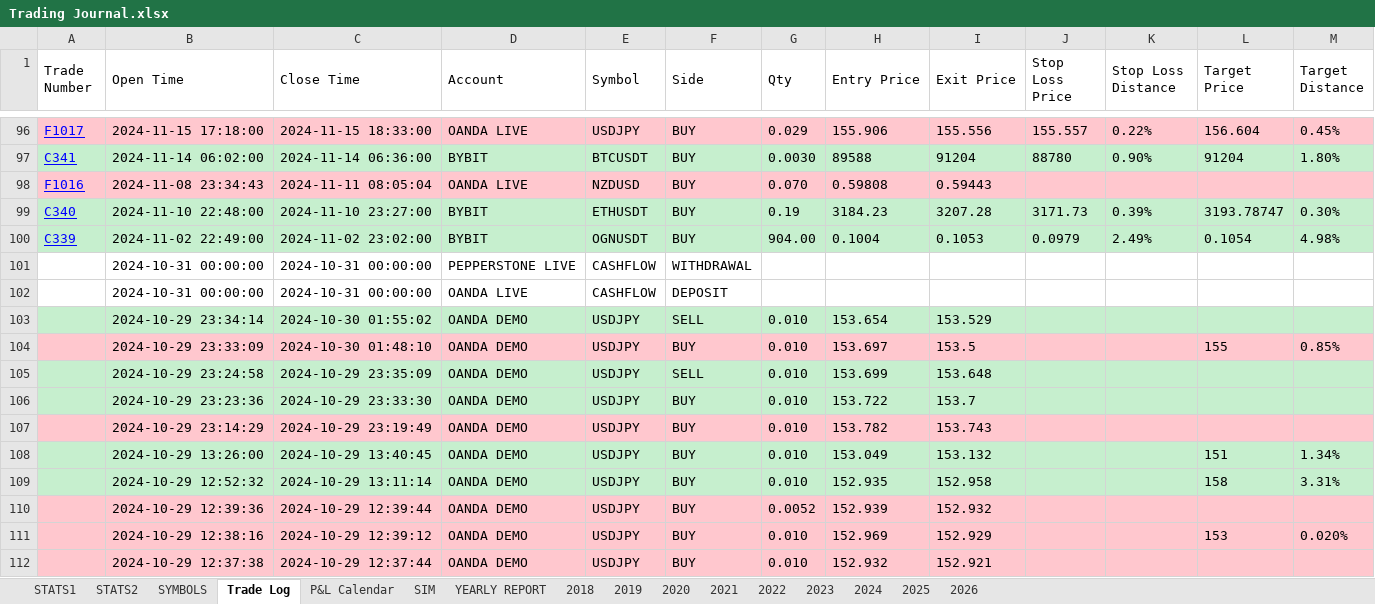
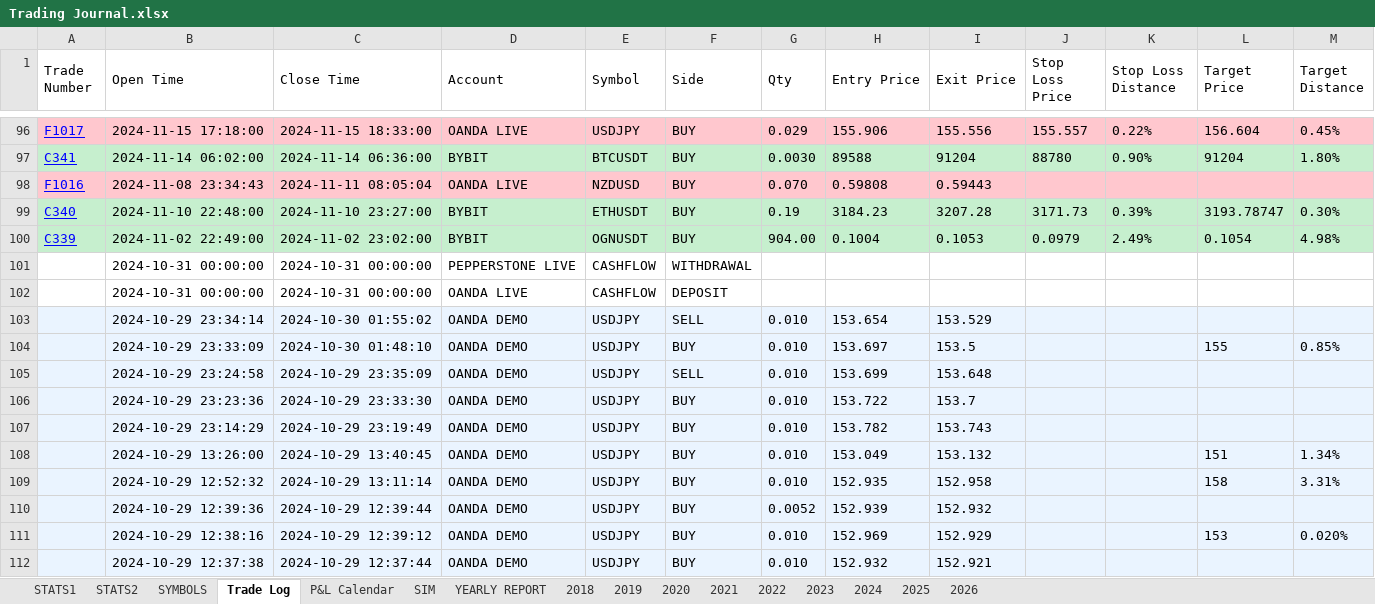
Before and after one commit to alexpsym/CODEX, an Excel workbook: journal/Trading Journal.xlsx, sheet Trade Log, drawn as a sheet; only a part is shown, gaps mark what is left out; values as stored, in another font and other column widths than the file's, no borders; conditional formats not drawn; the diff covers the shown part only; the diff names each change by its address in the sheet, - before the commit and + after, or states it on an @@ line.

Commit message:
Give marked test trades a light blue Trade Log base fill

```diff
--- a/journal/Trading Journal.xlsx (sheet Trade Log)
+++ b/journal/Trading Journal.xlsx (sheet Trade Log)
-A103:M103 fill: #C6EFCE
+A103:M103 fill: #EAF4FF
-A104:M104 fill: #FFC7CE
+A104:M104 fill: #EAF4FF
-A105:M106 fill: #C6EFCE
+A105:M106 fill: #EAF4FF
-A107:M107 fill: #FFC7CE
+A107:M107 fill: #EAF4FF
-A108:M109 fill: #C6EFCE
+A108:M109 fill: #EAF4FF
-A110:M112 fill: #FFC7CE
+A110:M112 fill: #EAF4FF
```
Also changed, not shown: cell formats elsewhere in this sheet, 3 other files.
